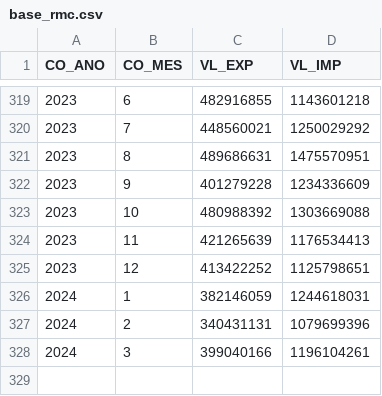
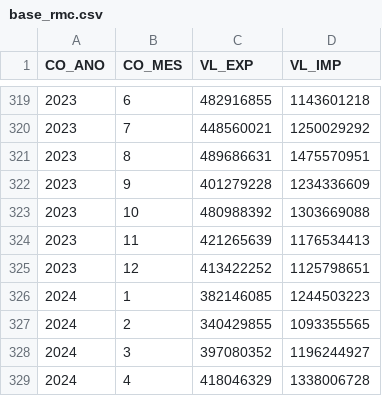
Before and after one commit to Observatorio-Informativos/Bancos-de-dados, a CSV file: base_rmc.csv, drawn as a sheet; only a part is shown, gaps mark what is left out.

Commit message:
Update base_rmc.csv

```diff
--- a/base_rmc.csv
+++ b/base_rmc.csv
@@ -325,4 +325,5 @@
 2023;12;413422252;1125798651
-2024;1;382146059;1244618031
-2024;2;340431131;1079699396
-2024;3;399040166;1196104261
+2024;1;382146085;1244503223
+2024;2;340429855;1093355565
+2024;3;397080352;1196244927
+2024;4;418046329;1338006728
```
